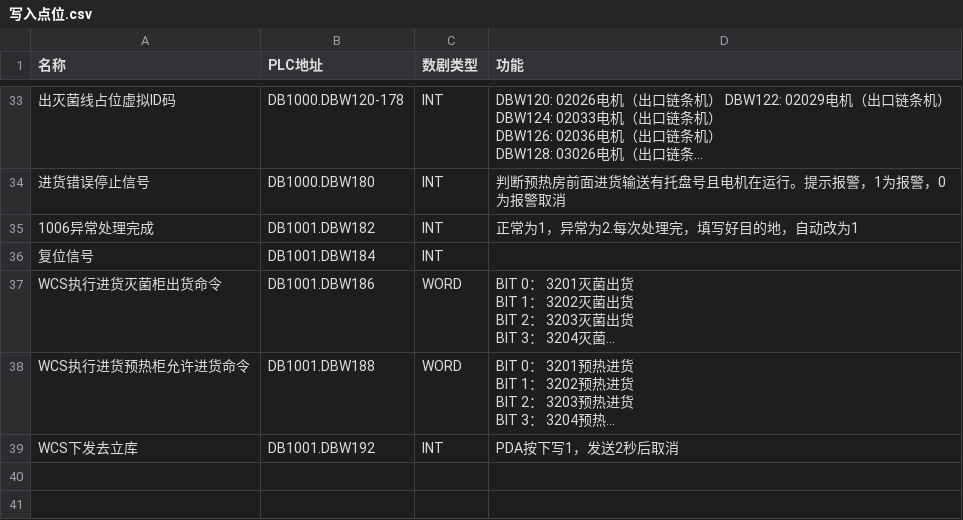
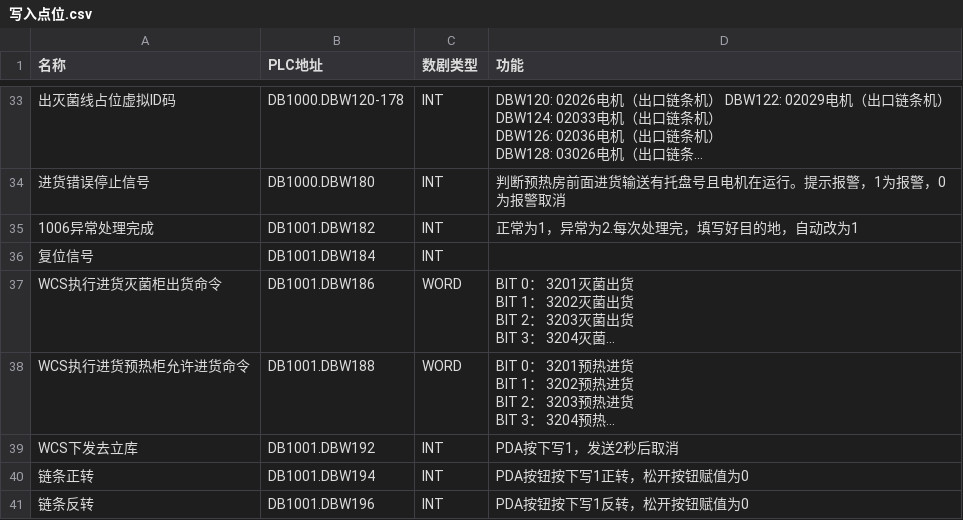
Before and after one commit to cocowe1011/wcs-weigao-front, a CSV file: 写入点位.csv, drawn as a sheet; only a part is shown, gaps mark what is left out; long unchanged cells end in …; the diff names each change by its address in the sheet, - before the commit and + after, or states it on an @@ line.

Commit message:
feat(写入点位): 添加链条正转和反转控制逻辑
- 更新写入点位 CSV 文件以包含链条正转和反转的指令
- 在背景脚本中添加对应的变量定义以支持新功能

```diff
--- a/写入点位.csv
+++ b/写入点位.csv
+row 40: 链条正转 | DB1001.DBW194 | INT | PDA按钮按下写1正转，松开按钮赋值为0
+row 41: 链条反转 | DB1001.DBW196 | INT | PDA按钮按下写1反转，松开按钮赋值为0
```
Also changed, not shown: 1 other file.
